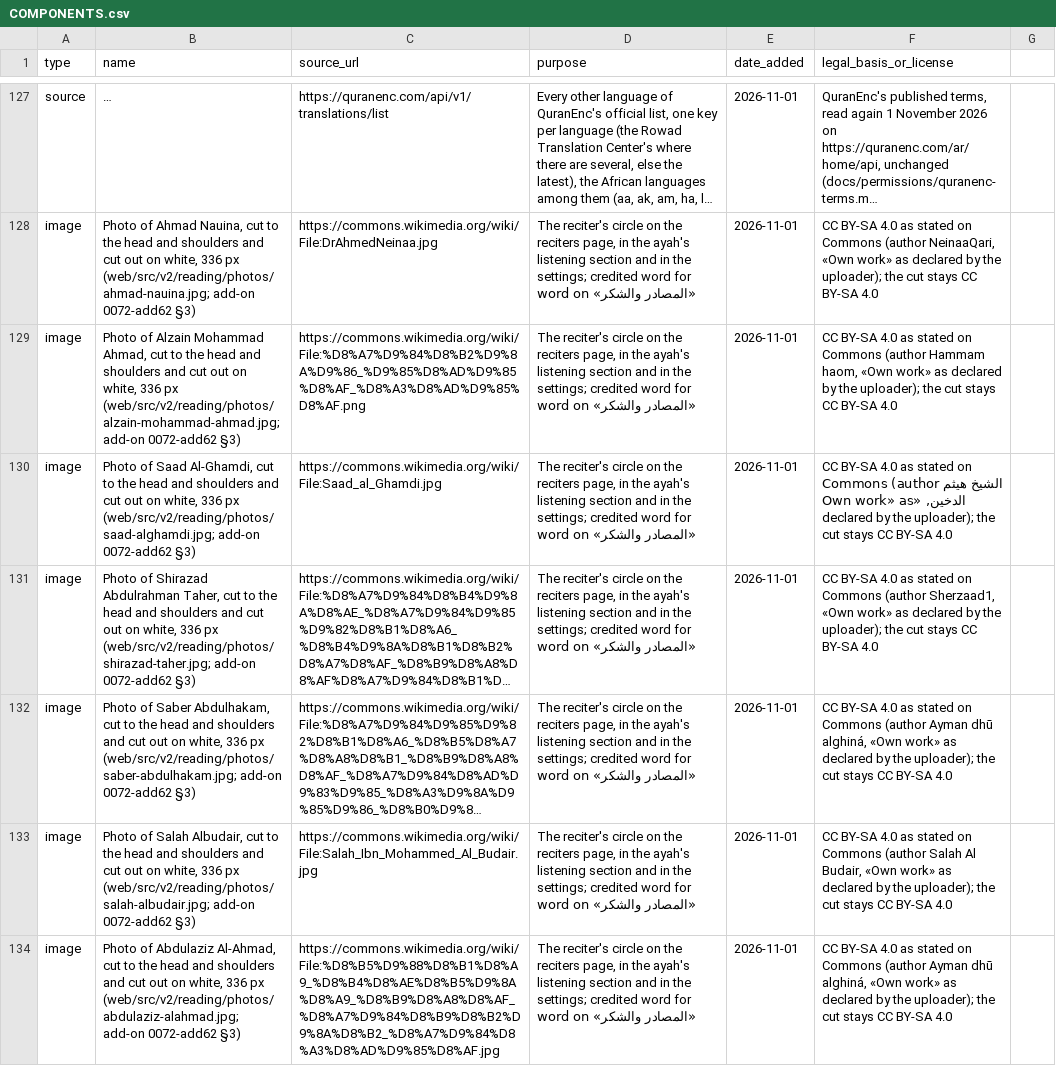
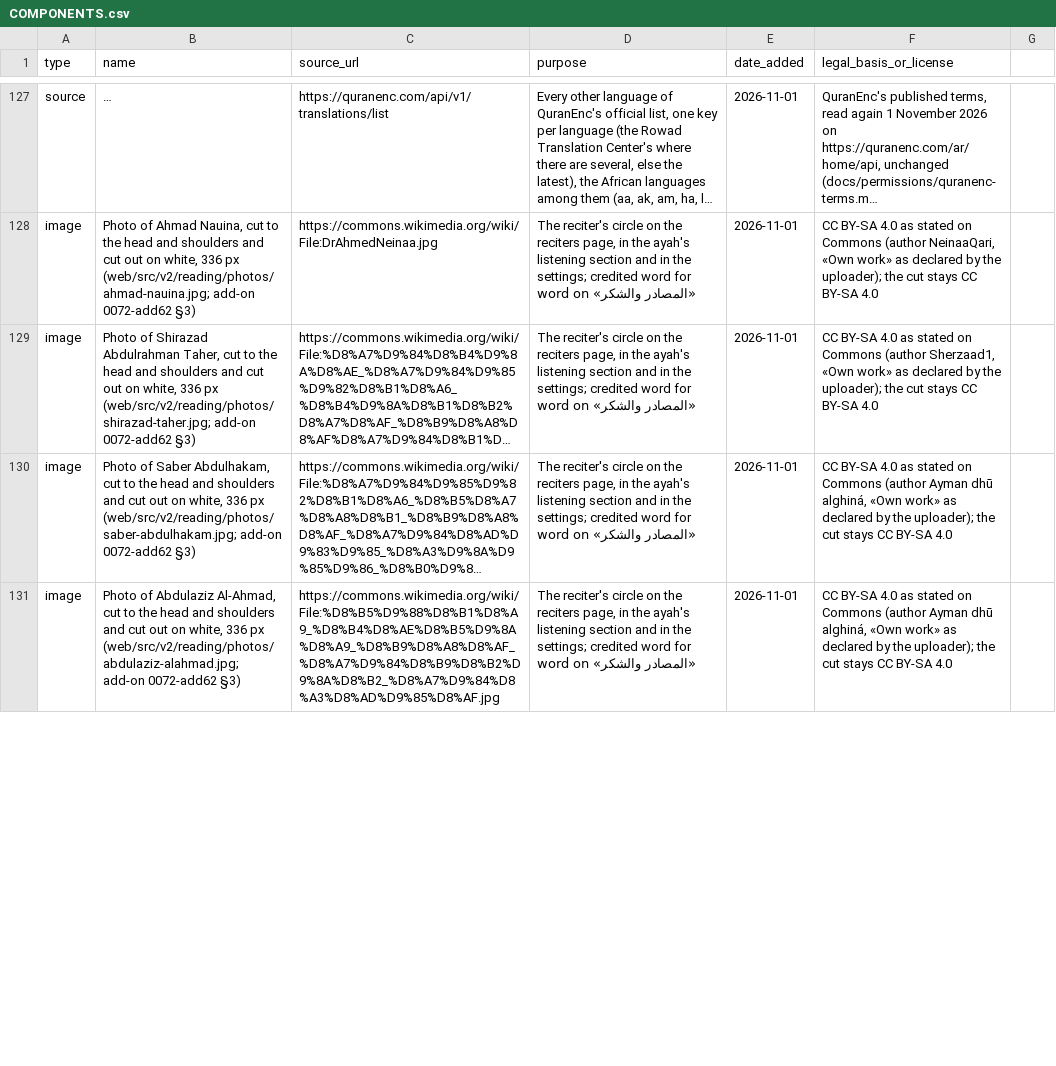
Before and after one commit to alkhammashtalal-sketch/i-muslim, a CSV file: docs/COMPONENTS.csv, drawn as a sheet; only a part is shown, gaps mark what is left out; long unchanged cells end in …; removed rows and columns are numbered as before the commit, all else as after; the diff covers the shown part only; the diff names each change by its address in the sheet, - before the commit and + after, or states it on an @@ line.

```diff
--- a/docs/COMPONENTS.csv
+++ b/docs/COMPONENTS.csv
-row 129: image | Photo of Alzain Mohammad Ahmad, cut to the head and shoulders and cut out on white, 336 px (web/src/v2/reading/photos/alzain-mohammad-ahmad.jpg; add-on 0072-add62 §3) | https://commons.wikimedia.org/wiki/File:%D8%A7%D9%84%D8%B2%D9%8A%D9%86_%D9%85%D8%AD%D9%85%D8%AF_%D8%A3%D8%AD%D9%85%D8%AF.png | The reciter's circle on the reciters page, in the ayah's listening section and in the settings; credited word for word on «المصادر والشكر» | 2026-11-01 | CC BY-SA 4.0 as stated on Commons (author Hammam haom, «Own work» as declared by the uploader); the cut stays CC BY-SA 4.0
-row 130: image | Photo of Saad Al-Ghamdi, cut to the head and shoulders and cut out on white, 336 px (web/src/v2/reading/photos/saad-alghamdi.jpg; add-on 0072-add62 §3) | https://commons.wikimedia.org/wiki/File:Saad_al_Ghamdi.jpg | The reciter's circle on the reciters page, in the ayah's listening section and in the settings; credited word for word on «المصادر والشكر» | 2026-11-01 | CC BY-SA 4.0 as stated on Commons (author الشيخ هيثم الدخين, «Own work» as declared by the uploader); the cut stays CC BY-SA 4.0
-row 133: image | Photo of Salah Albudair, cut to the head and shoulders and cut out on white, 336 px (web/src/v2/reading/photos/salah-albudair.jpg; add-on 0072-add62 §3) | https://commons.wikimedia.org/wiki/File:Salah_Ibn_Mohammed_Al_Budair.jpg | The reciter's circle on the reciters page, in the ayah's listening section and in the settings; credited word for word on «المصادر والشكر» | 2026-11-01 | CC BY-SA 4.0 as stated on Commons (author Salah Al Budair, «Own work» as declared by the uploader); the cut stays CC BY-SA 4.0
```
Also changed, not shown: 1 added row and 2 removed rows elsewhere in this file, 23 other files.
